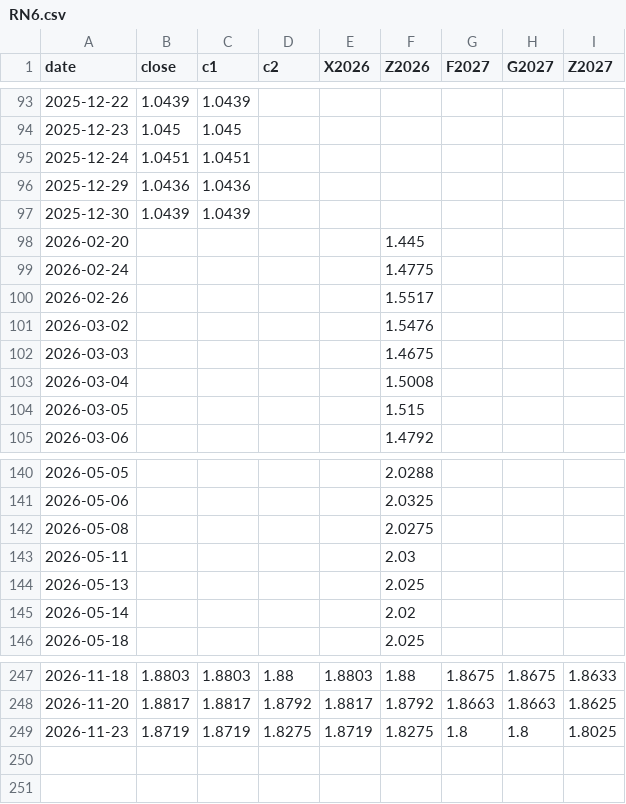
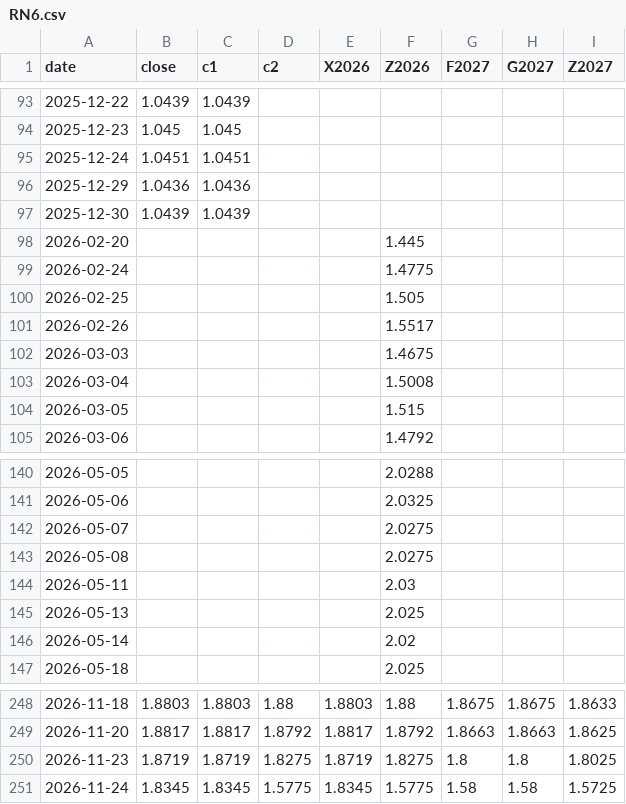
Before and after one commit to BMR-Com/biofuels, a CSV file: data/prices/RN6.csv, drawn as a sheet; only a part is shown, gaps mark what is left out; removed rows and columns are numbered as before the commit, all else as after; the diff names each change by its address in the sheet, - before the commit and + after, or states it on an @@ line.

```diff
--- a/data/prices/RN6.csv
+++ b/data/prices/RN6.csv
+row 100: 2026-02-25 |  |  |  |  | 1.505
-row 101: 2026-03-02 |  |  |  |  | 1.5476
+row 142: 2026-05-07 |  |  |  |  | 2.0275
+row 251: 2026-11-24 | 1.8345 | 1.8345 | 1.5775 | 1.8345 | 1.5775 | 1.58 | 1.58 | 1.5725
```
Also changed, not shown: data/prices/BHO.csv, data/prices/ECO.csv, 36 other files.
